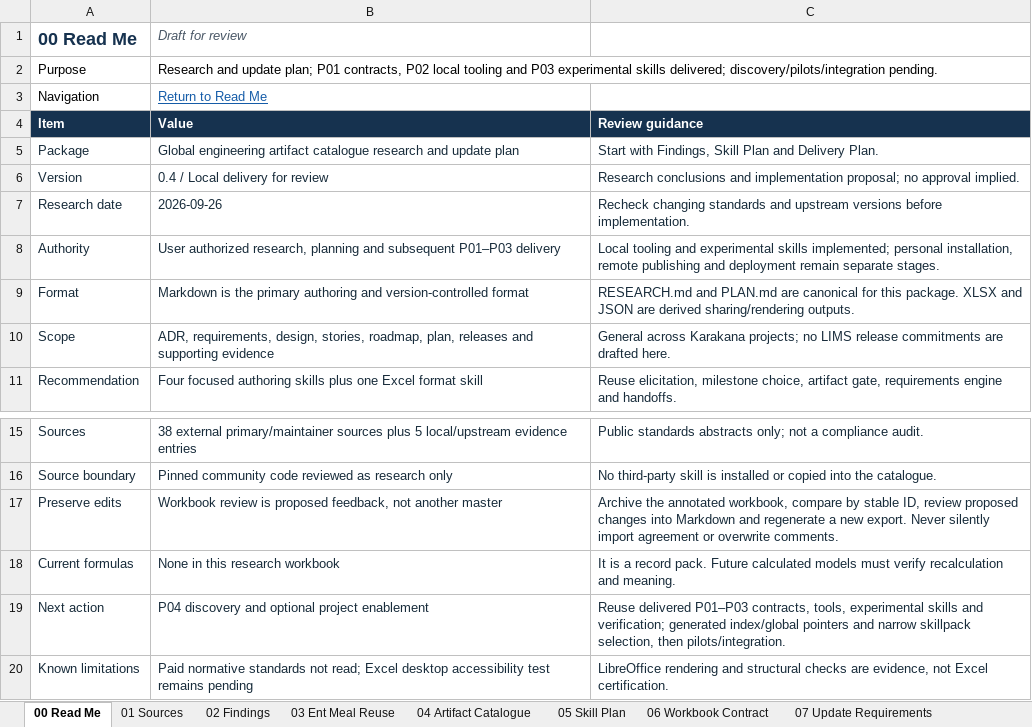
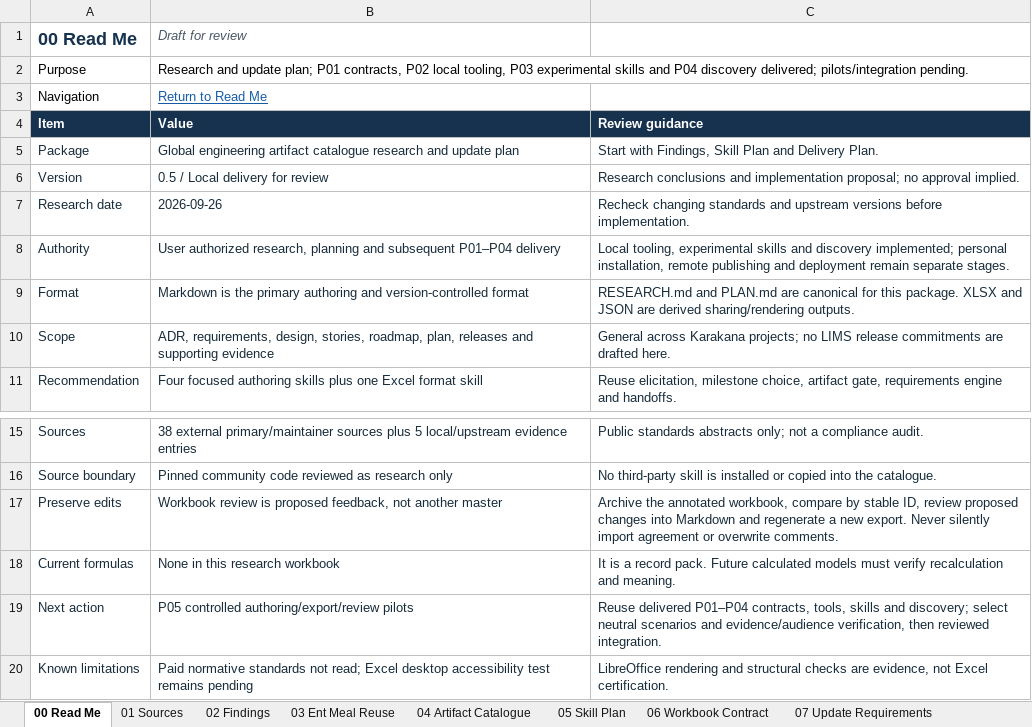
Before and after one commit to mdudaj/karakana, an Excel workbook: docs/skills/engineering-artifact-catalogue/research-and-update-plan.xlsx, sheet 00 Read Me, drawn as a sheet; only a part is shown, gaps mark what is left out; values as stored, in another font and other column widths than the file's, no borders; table styles not drawn; the diff names each change by its address in the sheet, - before the commit and + after, or states it on an @@ line.

Commit message:
feat: expose engineering documentation skills in catalogue and project profiles

```diff
--- a/docs/skills/engineering-artifact-catalogue/research-and-update-plan.xlsx (sheet 00 Read Me)
+++ b/docs/skills/engineering-artifact-catalogue/research-and-update-plan.xlsx (sheet 00 Read Me)
-B2 (Draft for review): …P02 local tooling and P03 experimental skills delivered; discovery/pilots/integration pending.
+B2 (Draft for review): …P02 local tooling, P03 experimental skills and P04 discovery delivered; pilots/integration pending.
-B6 (Draft for review): 0.4 / Local delivery for review
+B6 (Draft for review): 0.5 / Local delivery for review
-B8 (Draft for review): …and subsequent P01–P03 delivery
+B8 (Draft for review): …and subsequent P01–P04 delivery
-C8: Local tooling and experimental skills implemented; personal…
+C8: Local tooling, experimental skills and discovery implemented; personal…
-B19 (Draft for review): P04 discovery and optional project enablement
+B19 (Draft for review): P05 controlled authoring/export/review pilots
-C19: Reuse delivered P01–P03 contracts, tools, experimental skills and verification; generated index/global pointers and narrow skillpack selection, then pilots/integration.
+C19: Reuse delivered P01–P04 contracts, tools, skills and discovery; select neutral scenarios and evidence/audience verification, then reviewed integration.
```
Also changed, not shown: sheet 09 Delivery Plan, 17 other files.
